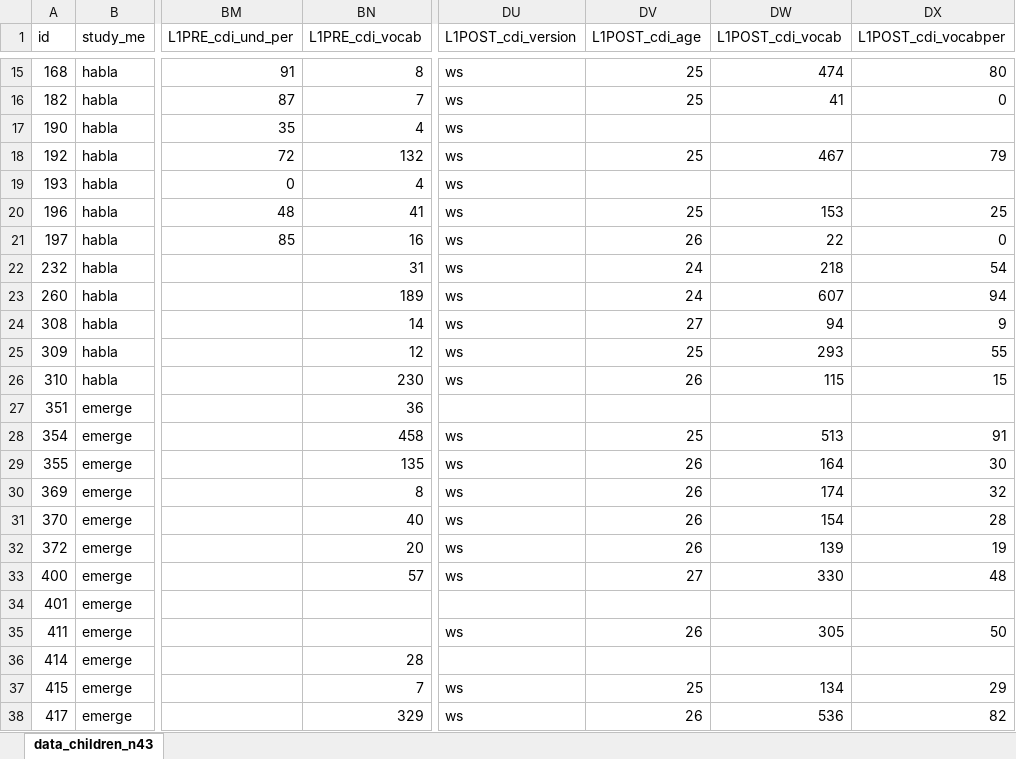
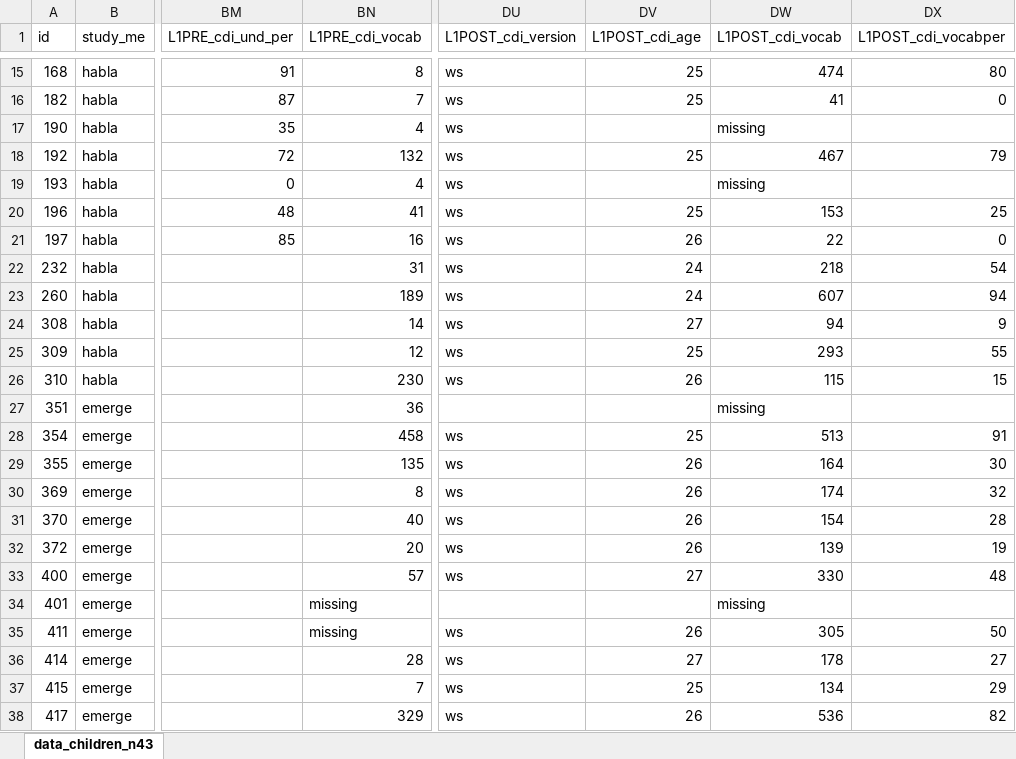
Before and after one commit to manuelbohn/SocPop, an Excel workbook: stats/data/data_children_n42.xlsx, sheet data_children_n43, drawn as a sheet; only a part is shown, gaps mark what is left out; values as stored, in another font and other column widths than the file's, no borders; the diff names each change by its address in the sheet, - before the commit and + after, or states it on an @@ line.

Commit message:
updated cdi data

```diff
--- a/stats/data/data_children_n42.xlsx (sheet data_children_n43)
+++ b/stats/data/data_children_n42.xlsx (sheet data_children_n43)
-DW17 (L1POST_cdi_vocab): (empty)
+DW17 (L1POST_cdi_vocab): missing
-DW19 (L1POST_cdi_vocab): (empty)
+DW19 (L1POST_cdi_vocab): missing
-DW27 (L1POST_cdi_vocab): (empty)
+DW27 (L1POST_cdi_vocab): missing
-BN34:BN35 (L1PRE_cdi_vocab): (empty)
+BN34:BN35 (L1PRE_cdi_vocab): missing
-DW34 (L1POST_cdi_vocab): (empty)
+DW34 (L1POST_cdi_vocab): missing
-DU36 (L1POST_cdi_version): (empty)
+DU36 (L1POST_cdi_version): ws
-DV36 (L1POST_cdi_age): (empty)
+DV36 (L1POST_cdi_age): 27
-DW36 (L1POST_cdi_vocab): (empty)
+DW36 (L1POST_cdi_vocab): 178
-DX36 (L1POST_cdi_vocabper): (empty)
+DX36 (L1POST_cdi_vocabper): 27
```
Also changed, not shown: 3 other files.
